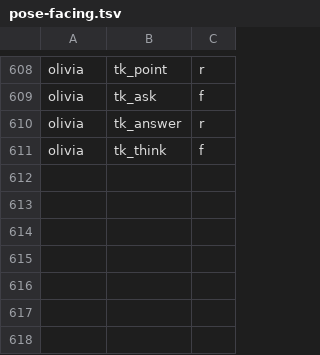
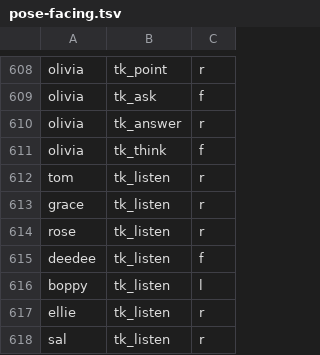
Before and after one commit to trivituso81/adventures-of-tom, a TSV file: docs/pose-facing.tsv, drawn as a sheet; only a part is shown, gaps mark what is left out; the diff names each change by its address in the sheet, - before the commit and + after, or states it on an @@ line.

```diff
--- a/docs/pose-facing.tsv
+++ b/docs/pose-facing.tsv
+row 612: tom | tk_listen | r
+row 613: grace | tk_listen | r
+row 614: rose | tk_listen | r
+row 615: deedee | tk_listen | f
+row 616: boppy | tk_listen | l
+row 617: ellie | tk_listen | r
+row 618: sal | tk_listen | r
```
Also changed, not shown: 23 other files.
